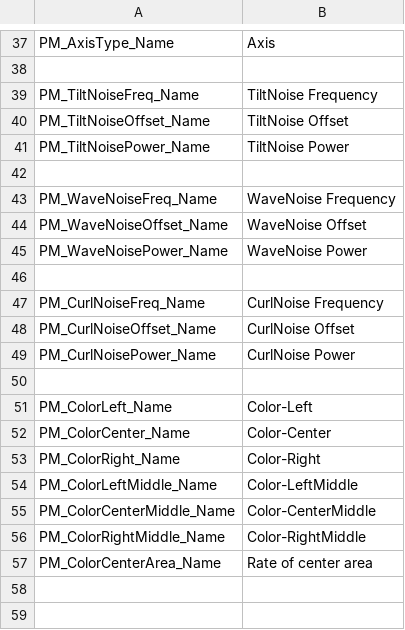
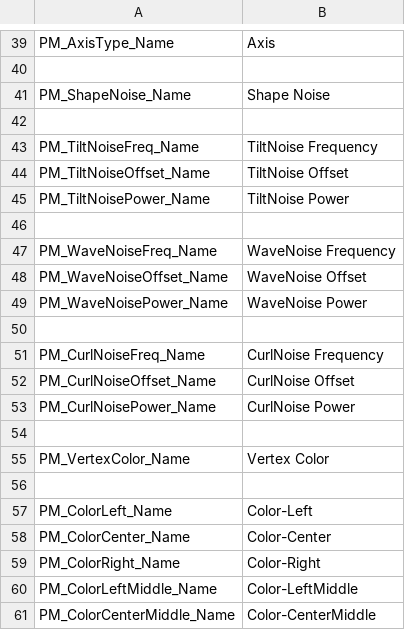
Before and after one commit to effekseer/Effekseer, a CSV file: Dev/release/resources/languages/en/Effekseer_ProcedualModel.csv, drawn as a sheet; only a part is shown, gaps mark what is left out; the shorter side is filled out with more unchanged rows; the diff covers the shown part only.

```diff
--- a/Dev/release/resources/languages/en/Effekseer_ProcedualModel.csv
+++ b/Dev/release/resources/languages/en/Effekseer_ProcedualModel.csv
@@ -38,2 +40,4 @@ PM_AxisType_Name,Axis
 
+PM_ShapeNoise_Name,Shape Noise
+
 PM_TiltNoiseFreq_Name,TiltNoise Frequency
@@ -50,2 +54,4 @@ PM_CurlNoisePower_Name,CurlNoise Power
 
+PM_VertexColor_Name,Vertex Color
+
 PM_ColorLeft_Name,Color-Left
```
Also changed, not shown: 20 added rows elsewhere in this file, Dev/release/resources/languages/ja/Effekseer_ProcedualModel.csv, 8 other files.
